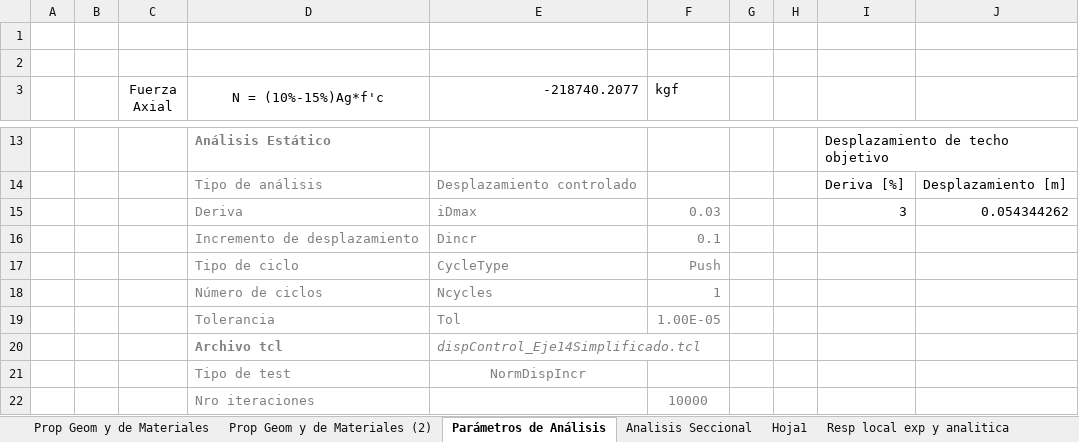
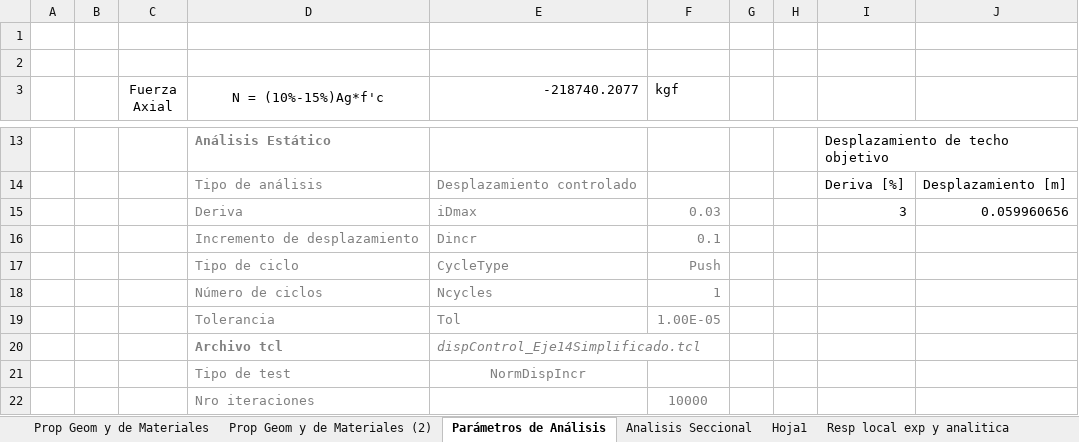
Before and after one commit to MaJoseNG/Ejemplos, an Excel workbook: Validacion/RW-A20-P10-S38/Documentation/Documentacion RW-A20-P10-S38.xlsx, sheet Parámetros de Análisis, drawn as a sheet; only a part is shown, gaps mark what is left out; values as stored, in another font and other column widths than the file's, no borders; the diff names each change by its address in the sheet, - before the commit and + after, or states it on an @@ line.

```diff
--- a/Validacion/RW-A20-P10-S38/Documentation/Documentacion RW-A20-P10-S38.xlsx (sheet Parámetros de Análisis)
+++ b/Validacion/RW-A20-P10-S38/Documentation/Documentacion RW-A20-P10-S38.xlsx (sheet Parámetros de Análisis)
-J15: 0.054344262
+J15: 0.059960656
```
Also changed, not shown: sheet Prop Geom y de Materiales, charts or pictures, 25 other files.
